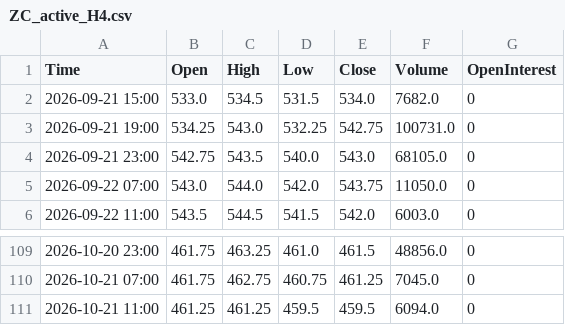
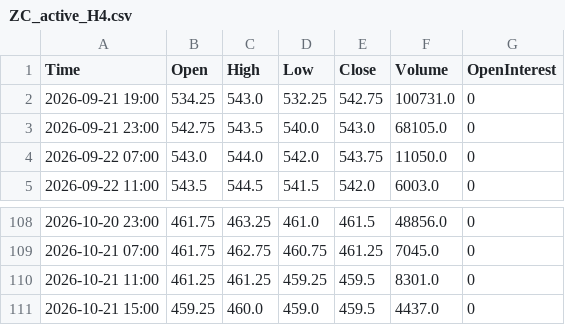
Before and after one commit to Thang-Cbot/dashboard, a CSV file: Data/output/ZC_active_H4.csv, drawn as a sheet; only a part is shown, gaps mark what is left out.

```diff
--- a/Data/output/ZC_active_H4.csv
+++ b/Data/output/ZC_active_H4.csv
@@ -1,3 +1,2 @@
 Time,Open,High,Low,Close,Volume,OpenInterest
-2026-09-21 15:00,533.0,534.5,531.5,534.0,7682.0,0
 2026-09-21 19:00,534.25,543.0,532.25,542.75,100731.0,0
@@ -110,2 +109,3 @@ Time,Open,High,Low,Close,Volume,OpenInterest
 2026-10-21 07:00,461.75,462.75,460.75,461.25,7045.0,0
-2026-10-21 11:00,461.25,461.25,459.5,459.5,6094.0,0
+2026-10-21 11:00,461.25,461.25,459.25,459.5,8301.0,0
+2026-10-21 15:00,459.25,460.0,459.0,459.5,4437.0,0
```
Also changed, not shown: Data/output/ZW_active_H4.csv, 3 other files.
